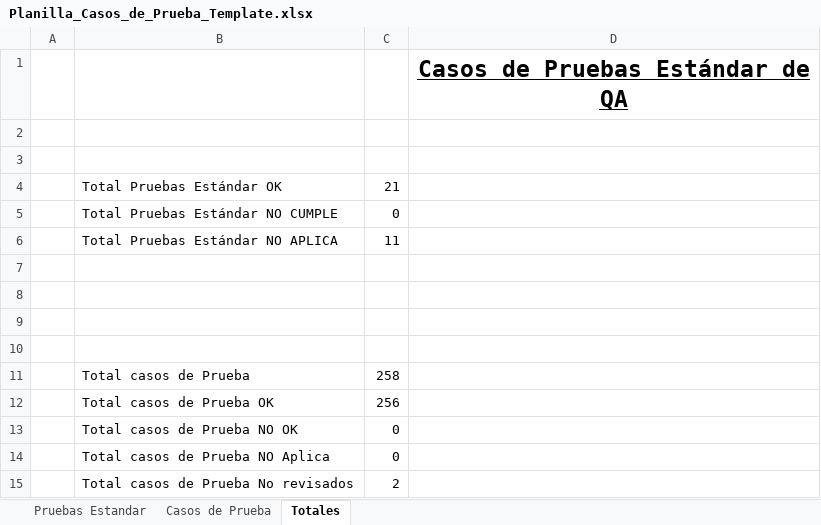
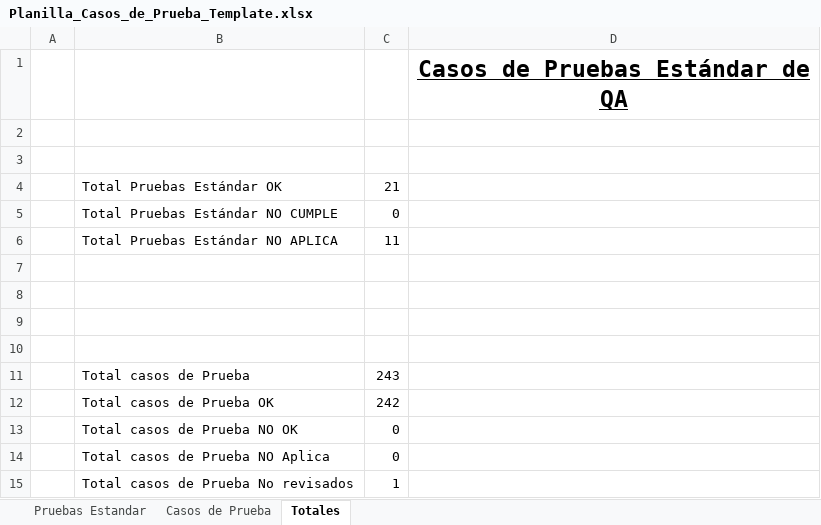
Before and after one commit to ncxlas/FitSearch, an Excel workbook: FASE 2/Evidencias Proyecto/Evidencias de documentación/Plan de Pruebas/Planilla_Casos_de_Prueba_Template.xlsx, sheet Totales, drawn as a sheet; values as stored, in another font and other column widths than the file's, no borders; charts and pictures not drawn; the diff names each change by its address in the sheet, - before the commit and + after, or states it on an @@ line.

```diff
--- a/FASE 2/Evidencias Proyecto/Evidencias de documentación/Plan de Pruebas/Planilla_Casos_de_Prueba_Template.xlsx (sheet Totales)
+++ b/FASE 2/Evidencias Proyecto/Evidencias de documentación/Plan de Pruebas/Planilla_Casos_de_Prueba_Template.xlsx (sheet Totales)
-C11: 258
+C11: 243
-C12: 256
+C12: 242
-C15: 2
+C15: 1
```
Also changed, not shown: sheet Casos de Prueba, hidden cells, 1 other file.
